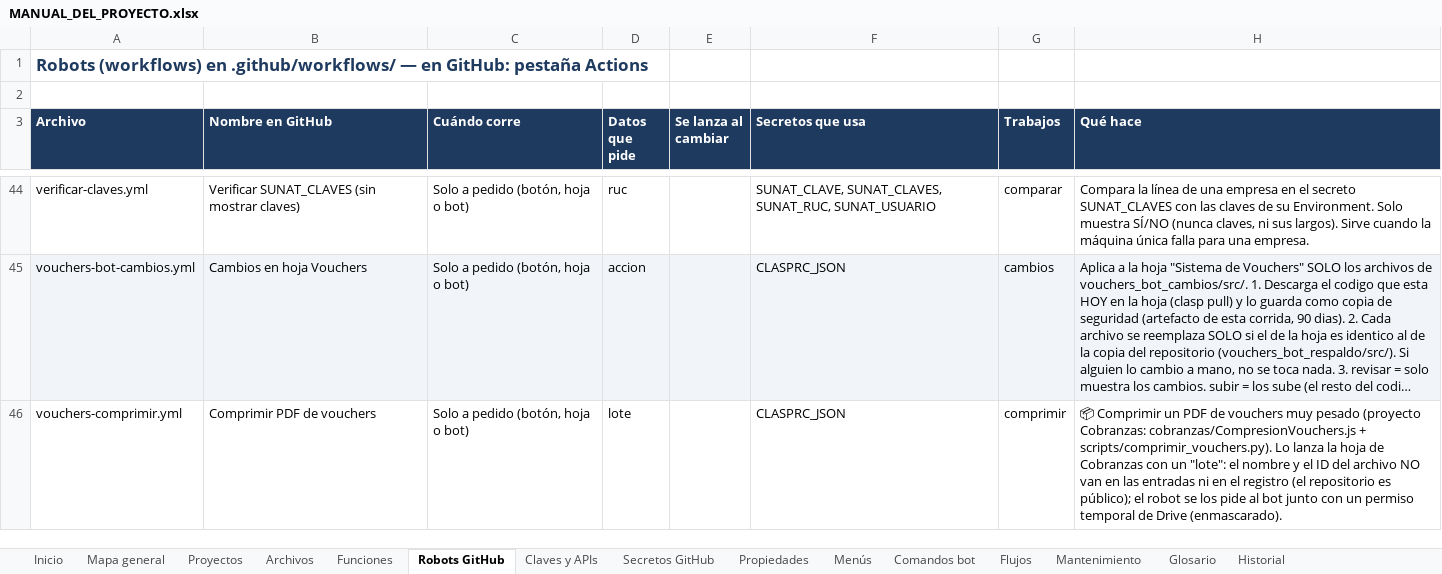
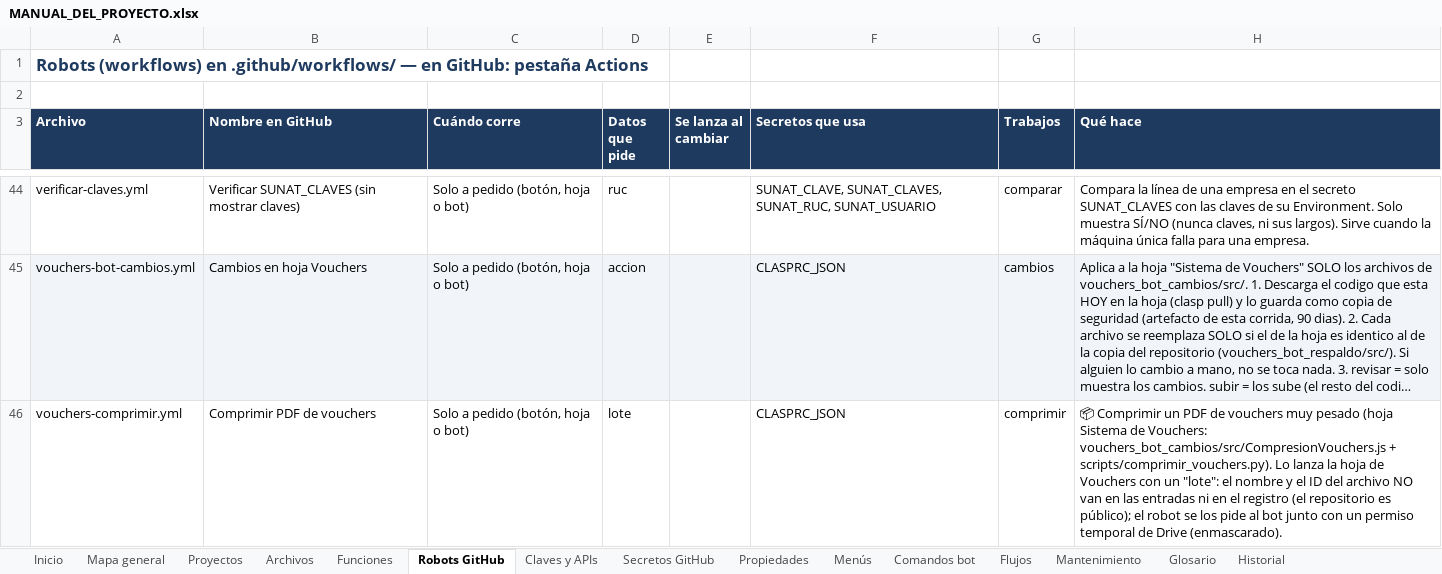
Before and after one commit to Aquivan/Claude, an Excel workbook: docs/MANUAL_DEL_PROYECTO.xlsx, sheet Robots GitHub, drawn as a sheet; only a part is shown, gaps mark what is left out; long unchanged cells end in …; values as stored, in another font and other column widths than the file's, no borders; the diff names each change by its address in the sheet, - before the commit and + after, or states it on an @@ line.

```diff
--- a/docs/MANUAL_DEL_PROYECTO.xlsx (sheet Robots GitHub)
+++ b/docs/MANUAL_DEL_PROYECTO.xlsx (sheet Robots GitHub)
-H46 (Qué hace): …muy pesado (proyecto Cobranzas: cobranzas/CompresionVouchers.js + scripts/comprimir_vouchers.py). Lo lanza la hoja de Cobranzas con un…
+H46 (Qué hace): …muy pesado (hoja Sistema de Vouchers: vouchers_bot_cambios/src/CompresionVouchers.js + scripts/comprimir_vouchers.py). Lo lanza la hoja de Vouchers con un…
```
Also changed, not shown: sheet Funciones, sheet Archivos, sheet Menús, sheet Historial, sheet Inicio, 13 other files.
